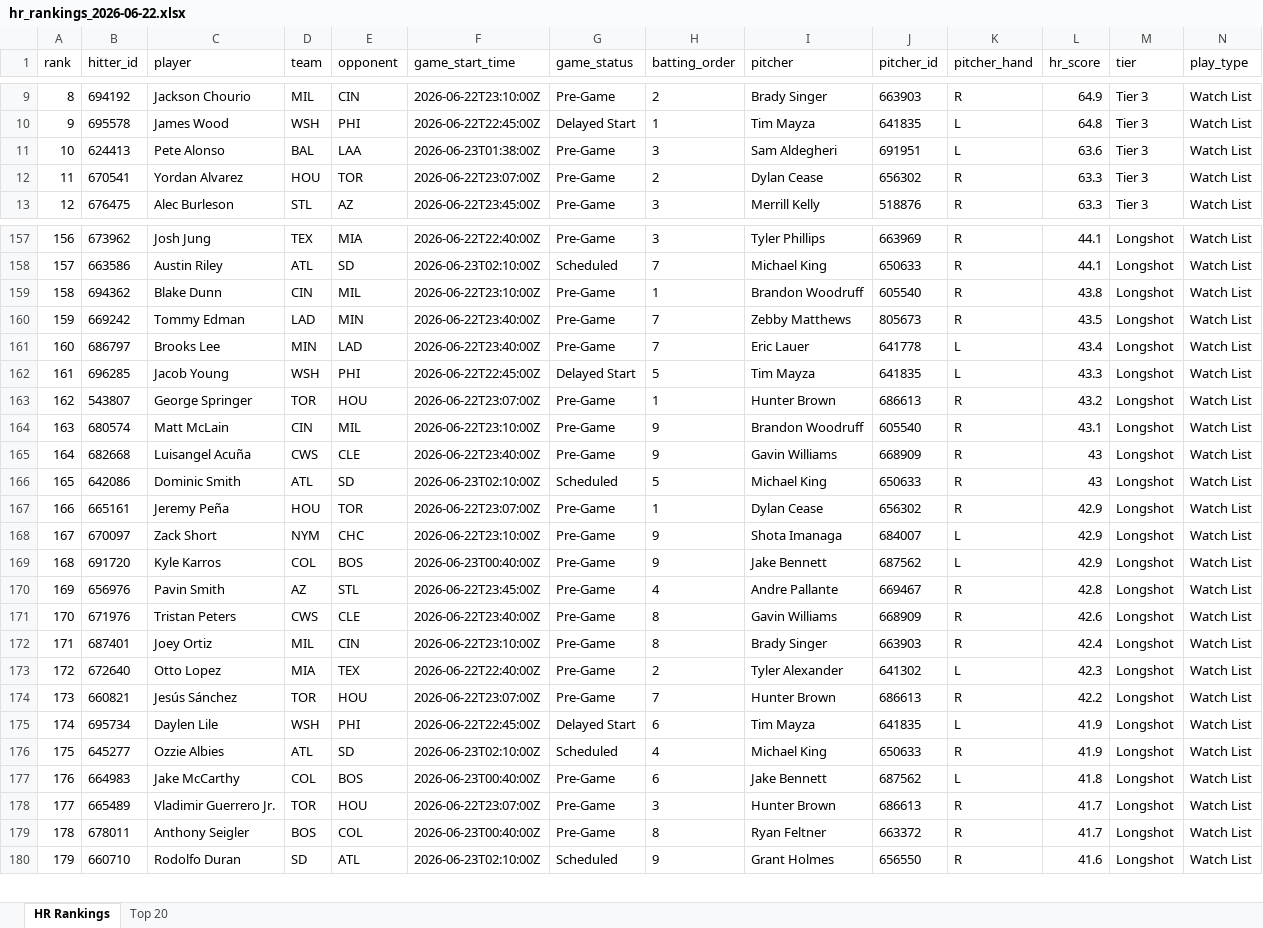
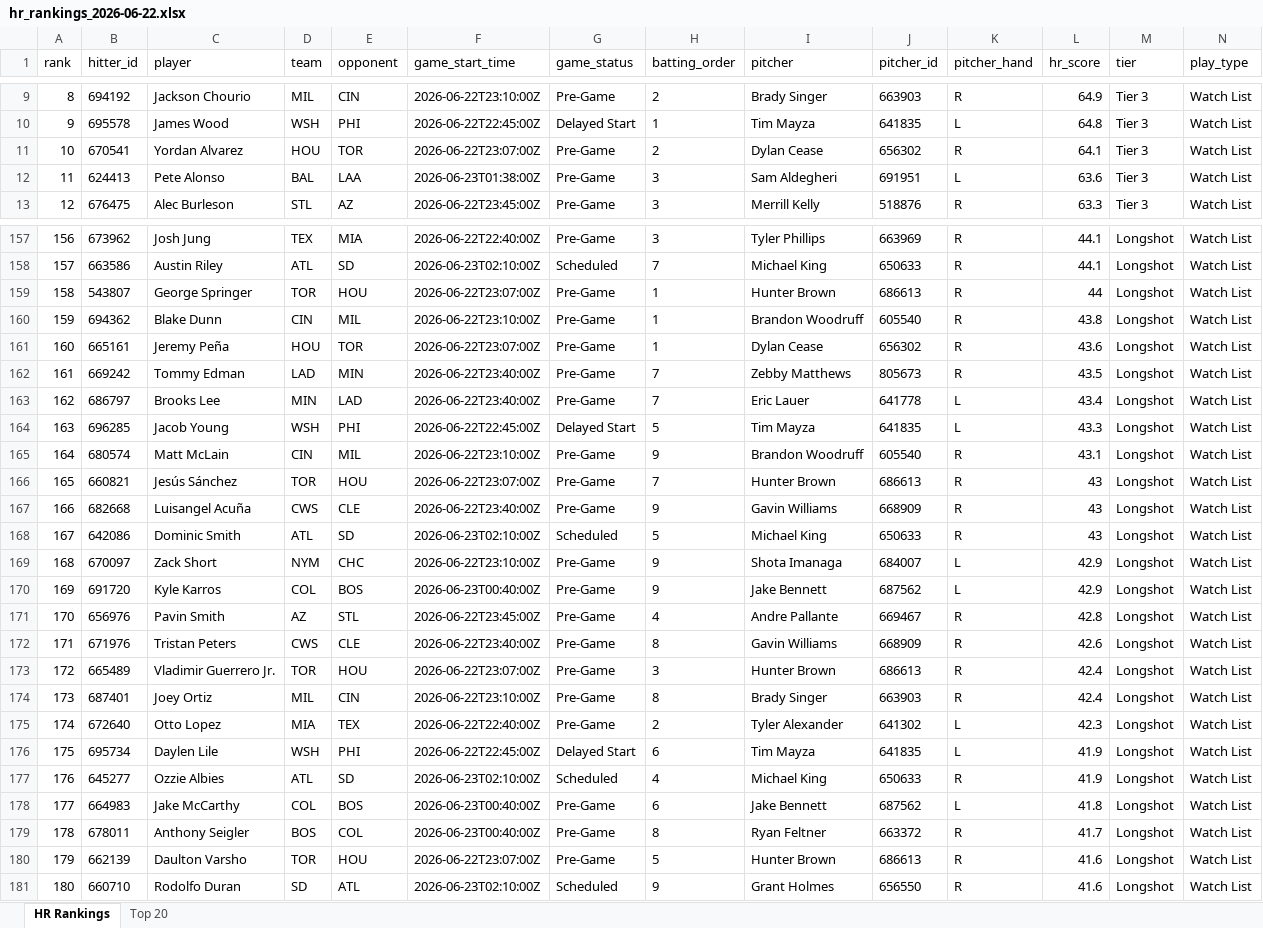
Before and after one commit to etbell28/hitter-tool, an Excel workbook: outputs/daily/hr_rankings_2026-06-22.xlsx, sheet HR Rankings, drawn as a sheet; only a part is shown, gaps mark what is left out; values as stored, in another font and other column widths than the file's, no borders; removed rows and columns are numbered as before the commit, all else as after; rows hold the shown columns only; the diff covers the shown part only; the diff names each change by its address in the sheet, - before the commit and + after, or states it on an @@ line.

```diff
--- a/outputs/daily/hr_rankings_2026-06-22.xlsx (sheet HR Rankings)
+++ b/outputs/daily/hr_rankings_2026-06-22.xlsx (sheet HR Rankings)
+row 11: 10 | 670541 | Yordan Alvarez | HOU | TOR | 2026-06-22T23:07:00Z | Pre-Game | 2 | Dylan Cease | 656302 | R | 64.1 | Tier 3 | Watch List
@@ column A (rank) renumbered between rows 12 and 234 @@
-row 12: 11 | 670541 | Yordan Alvarez | HOU | TOR | 2026-06-22T23:07:00Z | Pre-Game | 2 | Dylan Cease | 656302 | R | 63.3 | Tier 3 | Watch List
+row 159: 158 | 543807 | George Springer | TOR | HOU | 2026-06-22T23:07:00Z | Pre-Game | 1 | Hunter Brown | 686613 | R | 44 | Longshot | Watch List
+row 161: 160 | 665161 | Jeremy Peña | HOU | TOR | 2026-06-22T23:07:00Z | Pre-Game | 1 | Dylan Cease | 656302 | R | 43.6 | Longshot | Watch List
-row 163: 162 | 543807 | George Springer | TOR | HOU | 2026-06-22T23:07:00Z | Pre-Game | 1 | Hunter Brown | 686613 | R | 43.2 | Longshot | Watch List
+row 166: 165 | 660821 | Jesús Sánchez | TOR | HOU | 2026-06-22T23:07:00Z | Pre-Game | 7 | Hunter Brown | 686613 | R | 43 | Longshot | Watch List
-row 167: 166 | 665161 | Jeremy Peña | HOU | TOR | 2026-06-22T23:07:00Z | Pre-Game | 1 | Dylan Cease | 656302 | R | 42.9 | Longshot | Watch List
+row 173: 172 | 665489 | Vladimir Guerrero Jr. | TOR | HOU | 2026-06-22T23:07:00Z | Pre-Game | 3 | Hunter Brown | 686613 | R | 42.4 | Longshot | Watch List
-row 174: 173 | 660821 | Jesús Sánchez | TOR | HOU | 2026-06-22T23:07:00Z | Pre-Game | 7 | Hunter Brown | 686613 | R | 42.2 | Longshot | Watch List
-row 178: 177 | 665489 | Vladimir Guerrero Jr. | TOR | HOU | 2026-06-22T23:07:00Z | Pre-Game | 3 | Hunter Brown | 686613 | R | 41.7 | Longshot | Watch List
+row 180: 179 | 662139 | Daulton Varsho | TOR | HOU | 2026-06-22T23:07:00Z | Pre-Game | 5 | Hunter Brown | 686613 | R | 41.6 | Longshot | Watch List
```
Also changed, not shown: 9 added rows, 10 removed rows and 12 edited cells elsewhere in this sheet, sheet Top 20, outputs/daily/hr_rankings_2026-06-22_full.xlsx, outputs/hr_rankings.xlsx, 9 other files.
